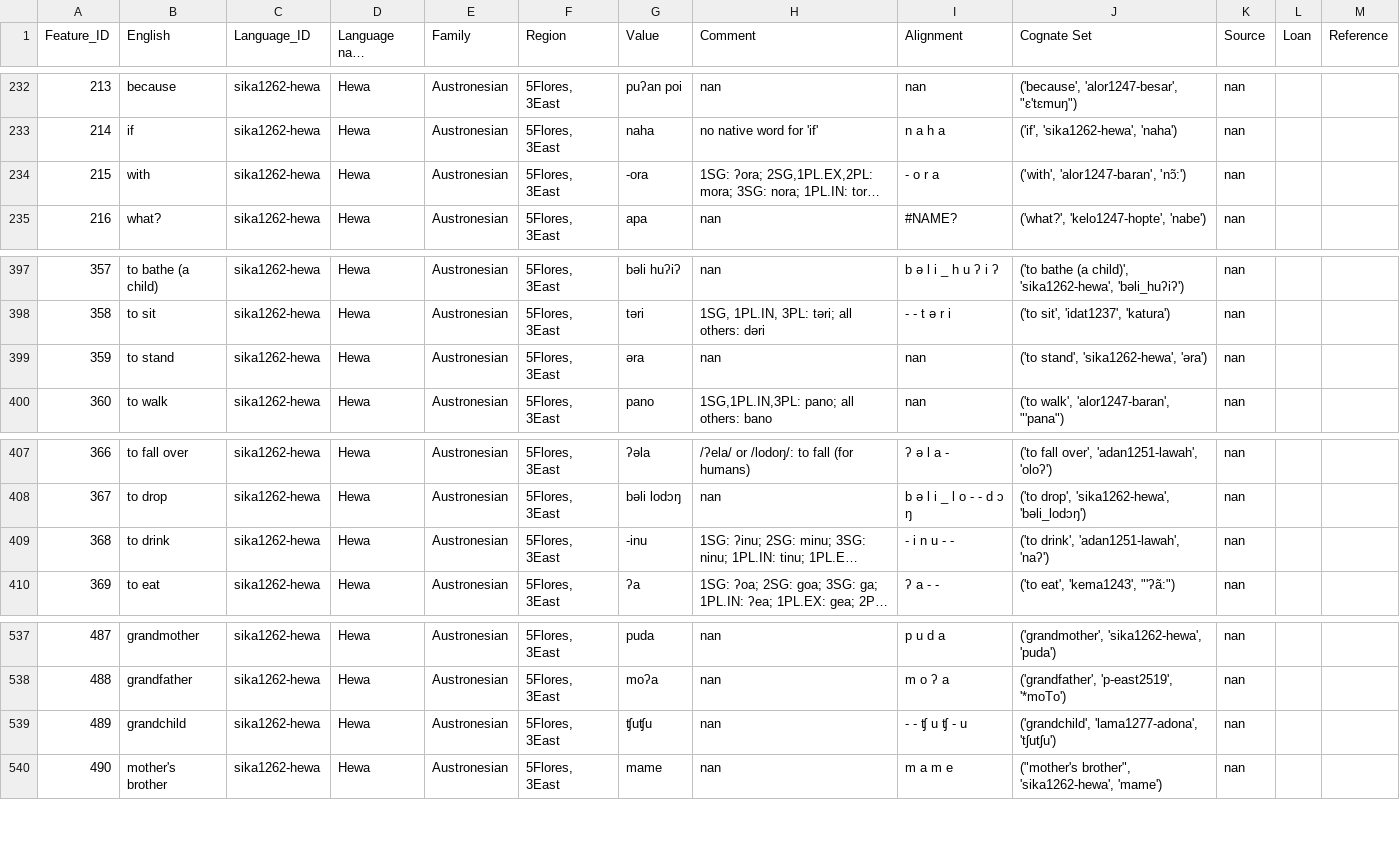
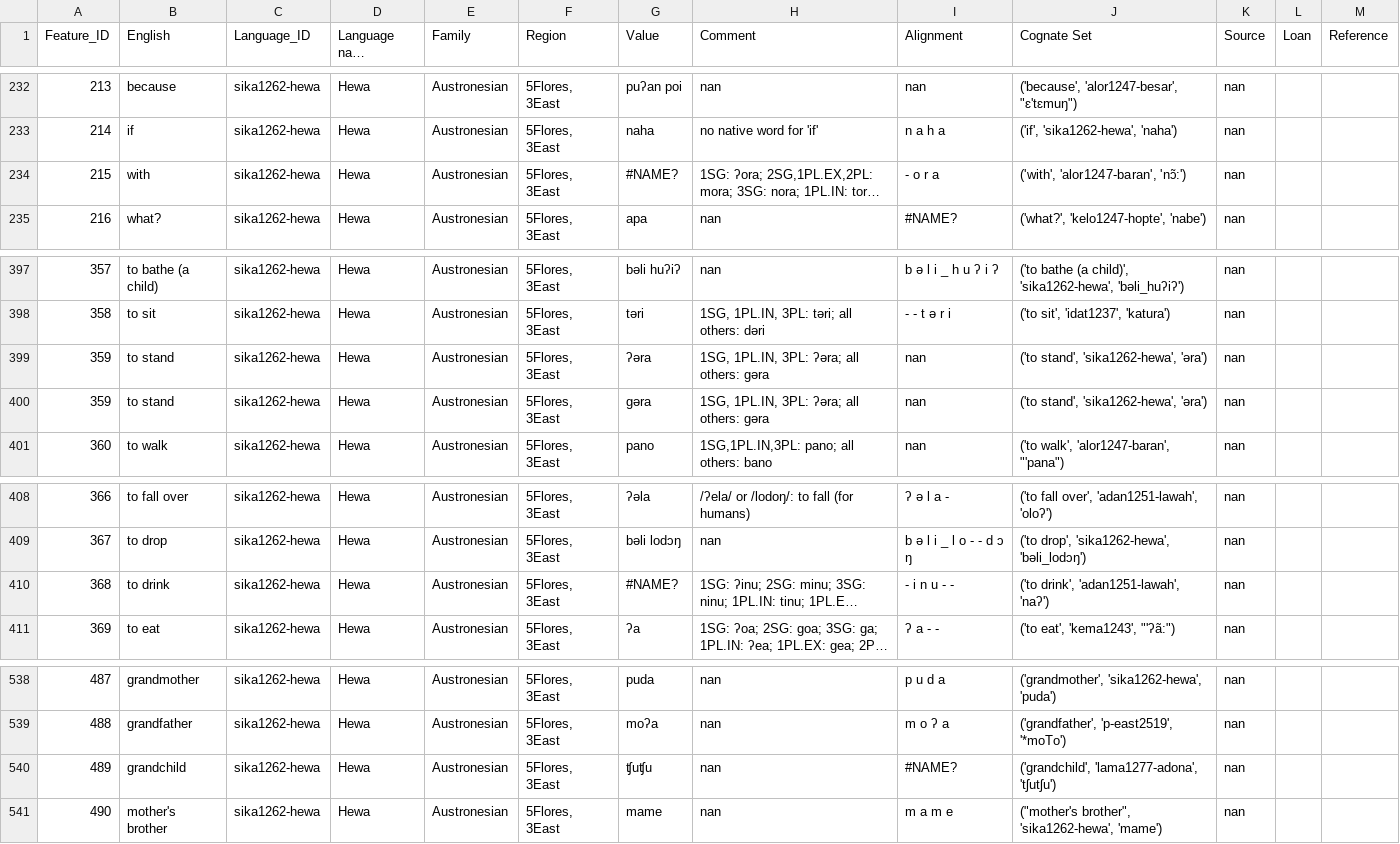
Before and after one commit to xrotwang/lexirumah-data, a TSV file: datasets/hwamk20150514wordlist.tsv, drawn as a sheet; only a part is shown, gaps mark what is left out; long unchanged cells end in …; addresses are those after the commit; the diff names each change by its address in the sheet, - before the commit and + after, or states it on an @@ line.

Commit message:
edit verb for to stand, it is inflectable, thus two forms

```diff
--- a/datasets/hwamk20150514wordlist.tsv
+++ b/datasets/hwamk20150514wordlist.tsv
-G234 (Value): -ora
+G234 (Value): #NAME?
-G399 (Value): əra
+G399 (Value): ʔəra
-H399 (Comment): nan
+H399 (Comment): 1SG, 1PL.IN, 3PL: ʔəra; all others: ɡəra
+row 400: 359 | to stand | sika1262-hewa | Hewa | Austronesian | 5Flores, 3East | ɡəra | 1SG, 1PL.IN, 3PL: ʔəra; all others: ɡəra | nan | ('to stand', 'sika1262-hewa', 'əra') | nan
-G410 (Value): -inu
+G410 (Value): #NAME?
-I540 (Alignment): - - ʧ u ʧ - u
+I540 (Alignment): #NAME?
```
